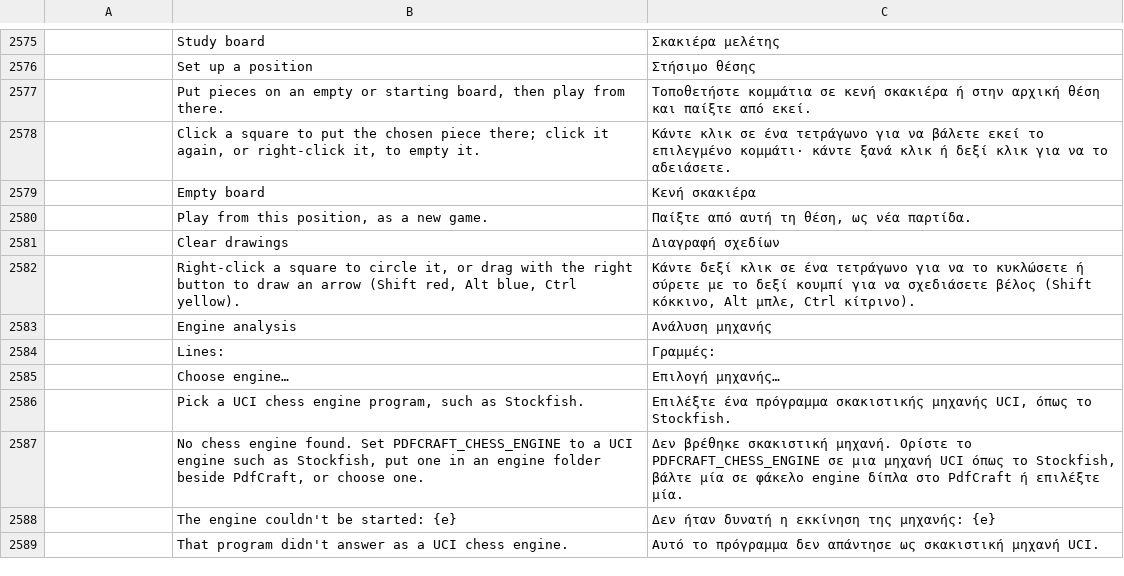
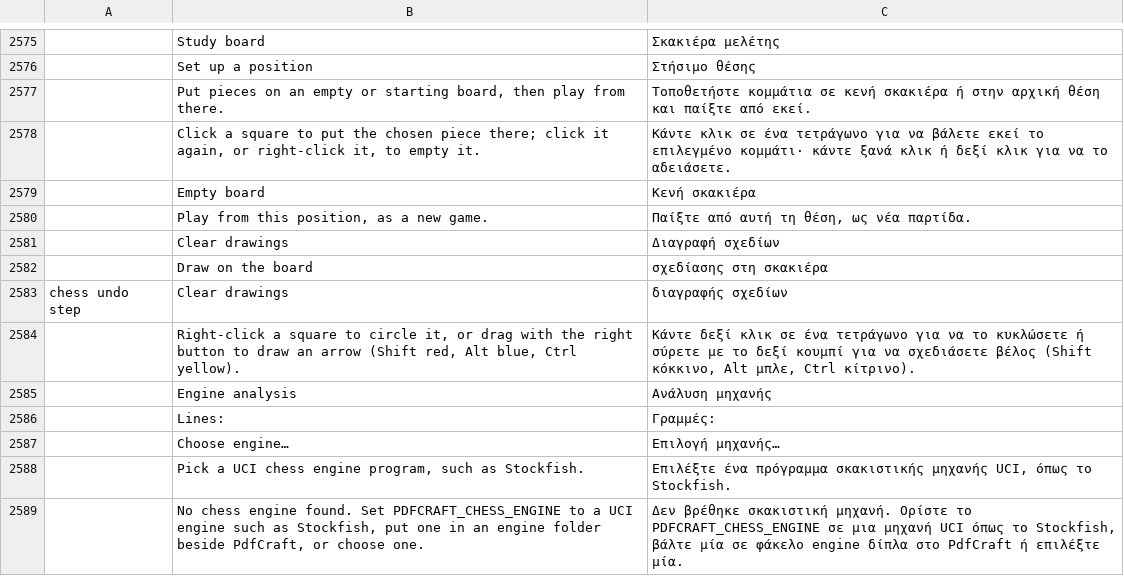
Before and after one commit to DarcioAlberico/pdfcraft-xadrez, a TSV file: crates/ui-egui/src/i18n/el.tsv, drawn as a sheet; only a part is shown, gaps mark what is left out; the shorter side is filled out with more unchanged rows; the diff names each change by its address in the sheet, - before the commit and + after, or states it on an @@ line.

```diff
--- a/crates/ui-egui/src/i18n/el.tsv
+++ b/crates/ui-egui/src/i18n/el.tsv
+row 2582:  | Draw on the board | σχεδίασης στη σκακιέρα
+row 2583: chess undo step | Clear drawings | διαγραφής σχεδίων
```
Also changed, not shown: crates/ui-egui/src/i18n/bg.tsv, crates/ui-egui/src/i18n/kk.tsv, 32 other files.
